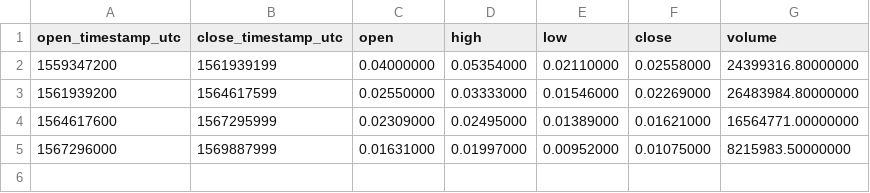
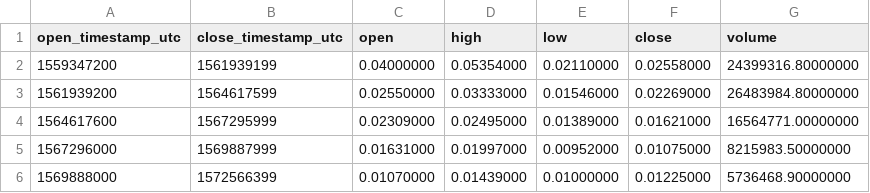
Before and after one commit to cryptobigbro/binance-FTMUSDC, a CSV file: binance-FTMUSDC-1M.csv, drawn as a sheet; the diff names each change by its address in the sheet, - before the commit and + after, or states it on an @@ line.

```diff
--- a/binance-FTMUSDC-1M.csv
+++ b/binance-FTMUSDC-1M.csv
+row 6: 1569888000 | 1572566399 | 0.01070000 | 0.01439000 | 0.01000000 | 0.01225000 | 5736468.90000000
```
Also changed, not shown: binance-FTMUSDC-1d.csv, binance-FTMUSDC-1h.csv.
